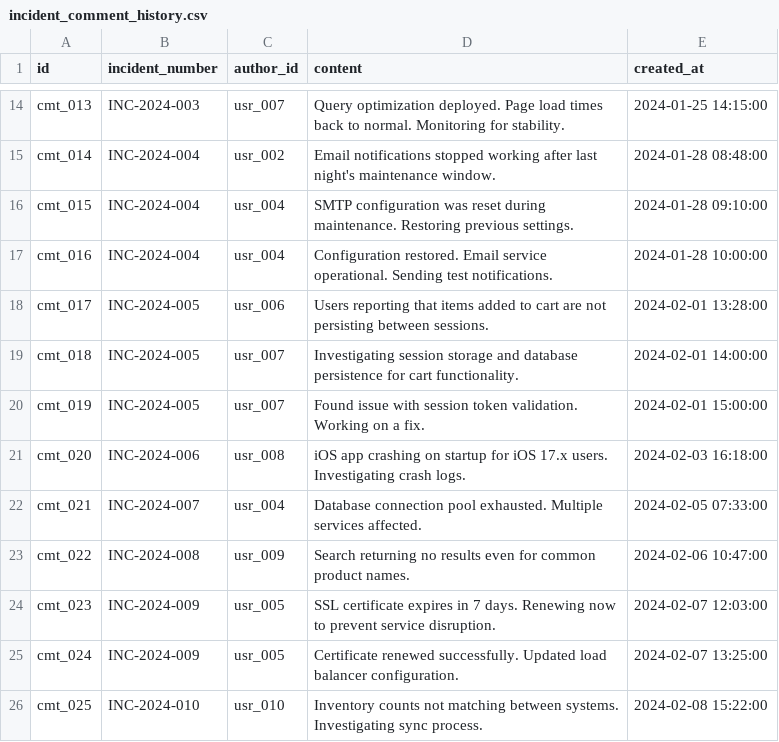
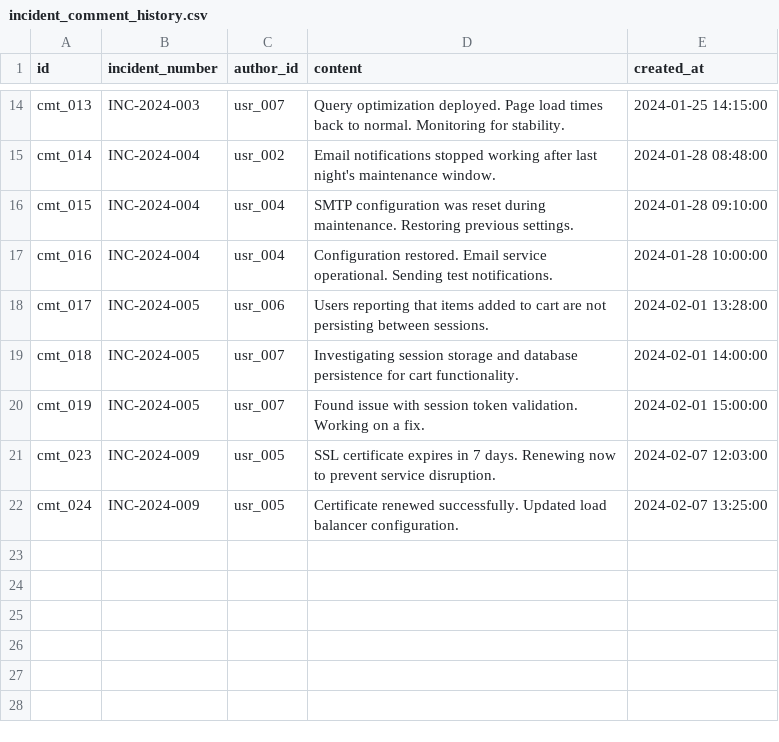
Before and after one commit to Snowflake-Labs/unified-data-stack-for-incident-management, a CSV file: data/csv/incident_comment_history.csv (was src/incident_management/seeds/incident_comment_history.csv), drawn as a sheet; only a part is shown, gaps mark what is left out.

```diff
--- a/src/incident_management/seeds/incident_comment_history.csv
+++ b/data/csv/incident_comment_history.csv
@@ -20,7 +20,3 @@ cmt_018,INC-2024-005,usr_007,Investigating session storage and database persiste
 cmt_019,INC-2024-005,usr_007,Found issue with session token validation. Working on a fix.,2024-02-01 15:00:00
-cmt_020,INC-2024-006,usr_008,iOS app crashing on startup for iOS 17.x users. Investigating crash logs.,2024-02-03 16:18:00
-cmt_021,INC-2024-007,usr_004,Database connection pool exhausted. Multiple services affected.,2024-02-05 07:33:00
-cmt_022,INC-2024-008,usr_009,Search returning no results even for common product names.,2024-02-06 10:47:00
 cmt_023,INC-2024-009,usr_005,SSL certificate expires in 7 days. Renewing now to prevent service disruption.,2024-02-07 12:03:00
 cmt_024,INC-2024-009,usr_005,Certificate renewed successfully. Updated load balancer configuration.,2024-02-07 13:25:00
-cmt_025,INC-2024-010,usr_010,Inventory counts not matching between systems. Investigating sync process.,2024-02-08 15:22:00
```
Also changed, not shown: data/csv/incidents.csv, 7 other files.
